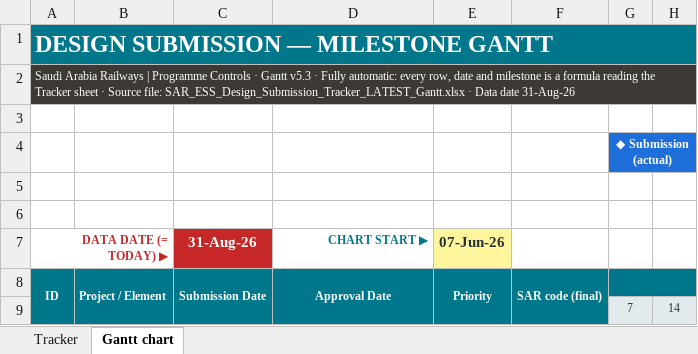
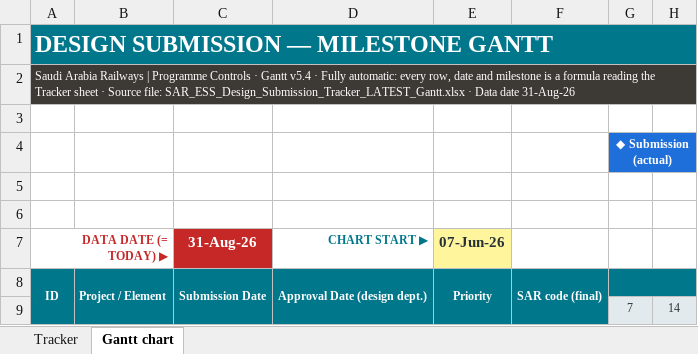
Before and after one commit to mostafaessam8-source/claude-fable-5-prompt, an Excel workbook: tracker-latest/SAR_ESS_Design_Submission_Tracker_LATEST_Gantt.xlsx, sheet Gantt chart, drawn as a sheet; only a part is shown; values as stored, in another font and other column widths than the file's, no borders; conditional formats not drawn; the diff names each change by its address in the sheet, - before the commit and + after, or states it on an @@ line.

```diff
--- a/tracker-latest/SAR_ESS_Design_Submission_Tracker_LATEST_Gantt.xlsx (sheet Gantt chart)
+++ b/tracker-latest/SAR_ESS_Design_Submission_Tracker_LATEST_Gantt.xlsx (sheet Gantt chart)
-A2: …· Gantt v5.3 · Fully…
+A2: …· Gantt v5.4 · Fully…
-D8: Approval Date
+D8: Approval Date (design dept.)
```
Also changed, not shown: sheet Tracker, hidden cells, 5 other files.
